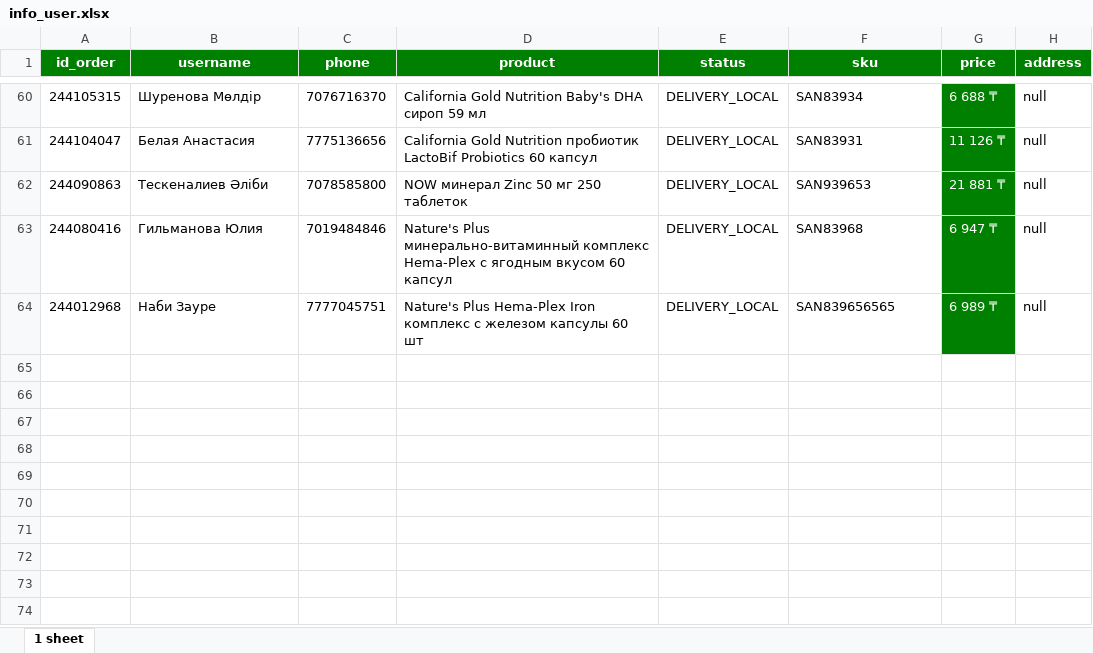
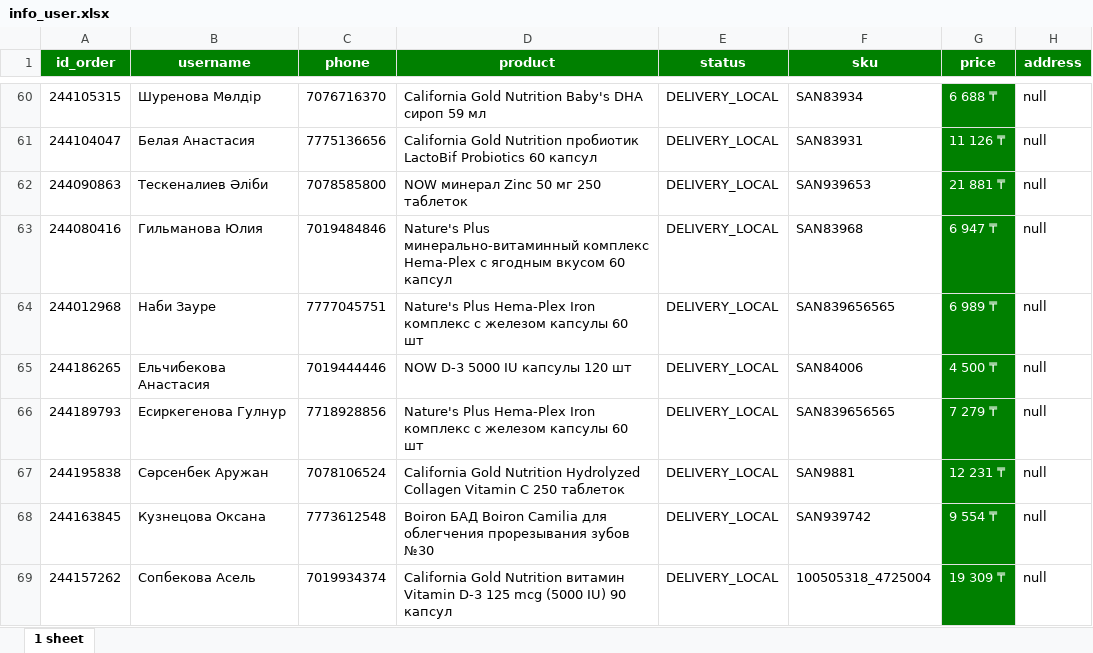
Before and after one commit to TumantaevBaiaman/TelegramBot, an Excel workbook: info_user.xlsx, sheet 1 sheet, drawn as a sheet; only a part is shown, gaps mark what is left out; values as stored, in another font and other column widths than the file's, no borders; the diff names each change by its address in the sheet, - before the commit and + after, or states it on an @@ line.

```diff
--- a/info_user.xlsx (sheet 1 sheet)
+++ b/info_user.xlsx (sheet 1 sheet)
+row 65: 244186265 | Ельчибекова Анастасия | 7019444446 | NOW D-3 5000 IU капсулы 120 шт | DELIVERY_LOCAL | SAN84006 | 4 500 ₸ | null
+row 66: 244189793 | Есиркегенова Гулнур | 7718928856 | Nature's Plus Hema-Plex Iron комплекс с железом капсулы 60 шт | DELIVERY_LOCAL | SAN839656565 | 7 279 ₸ | null
+row 67: 244195838 | Сәрсенбек Аружан | 7078106524 | California Gold Nutrition Hydrolyzed Collagen Vitamin C 250 таблеток | DELIVERY_LOCAL | SAN9881 | 12 231 ₸ | null
+row 68: 244163845 | Кузнецова Оксана | 7773612548 | Boiron БАД Boiron Camilia для облегчения прорезывания зубов №30 | DELIVERY_LOCAL | SAN939742 | 9 554 ₸ | null
+row 69: 244157262 | Сопбекова Асель | 7019934374 | California Gold Nutrition витамин Vitamin D-3 125 mcg (5000 IU) 90 капсул | DELIVERY_LOCAL | 100505318_4725004 | 19 309 ₸ | null
```
Also changed, not shown: 5 other files.
